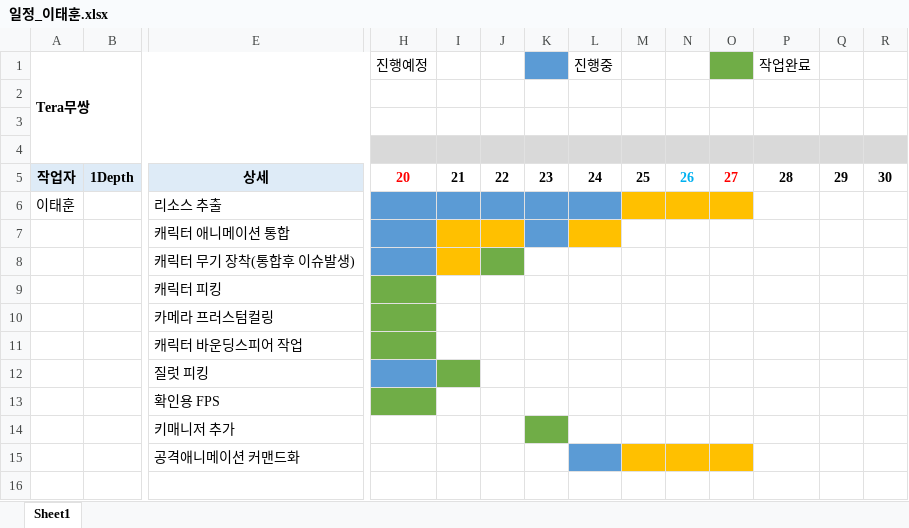
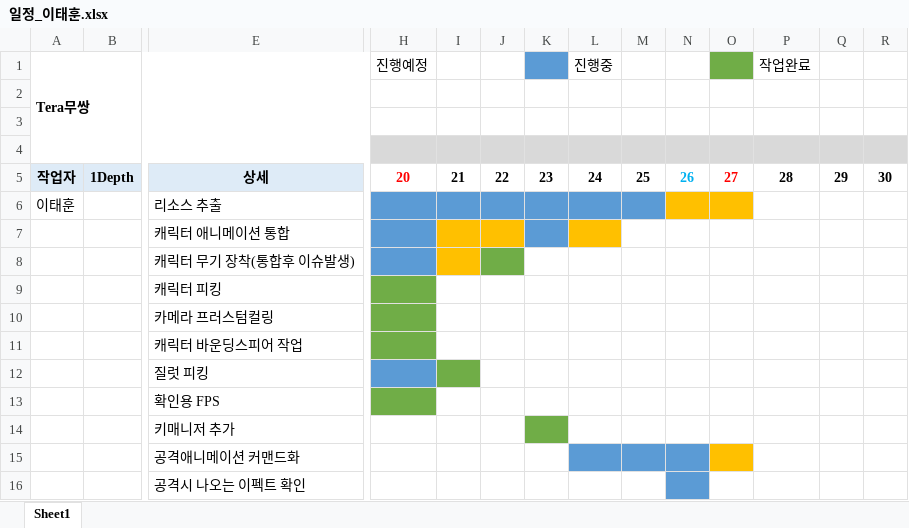
Before and after one commit to xogns520/nanami, an Excel workbook: 일정_이태훈.xlsx, sheet Sheet1, drawn as a sheet; only a part is shown, gaps mark what is left out; values as stored, in another font and other column widths than the file's, no borders; rows hold the shown columns only; the diff names each change by its address in the sheet, - before the commit and + after, or states it on an @@ line.

```diff
--- a/일정_이태훈.xlsx (sheet Sheet1)
+++ b/일정_이태훈.xlsx (sheet Sheet1)
-M6 fill: #FFC000
+M6 fill: #5B9BD5
-M15:N15 fill: #FFC000
+M15:N15 fill: #5B9BD5
+row 16:  |  | 공격시 나오는 이펙트 확인
```
Also changed, not shown: 3 other files.
